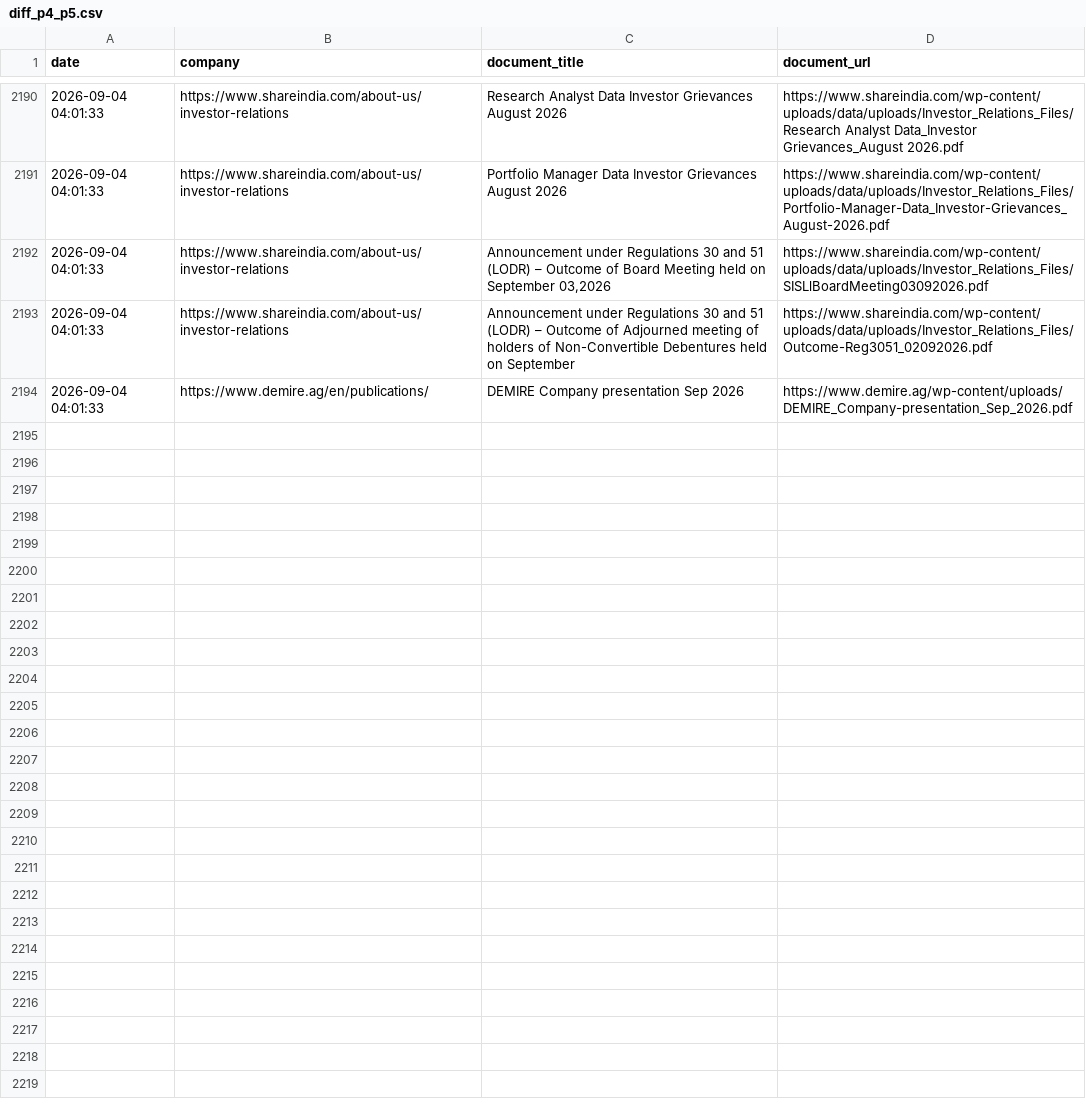
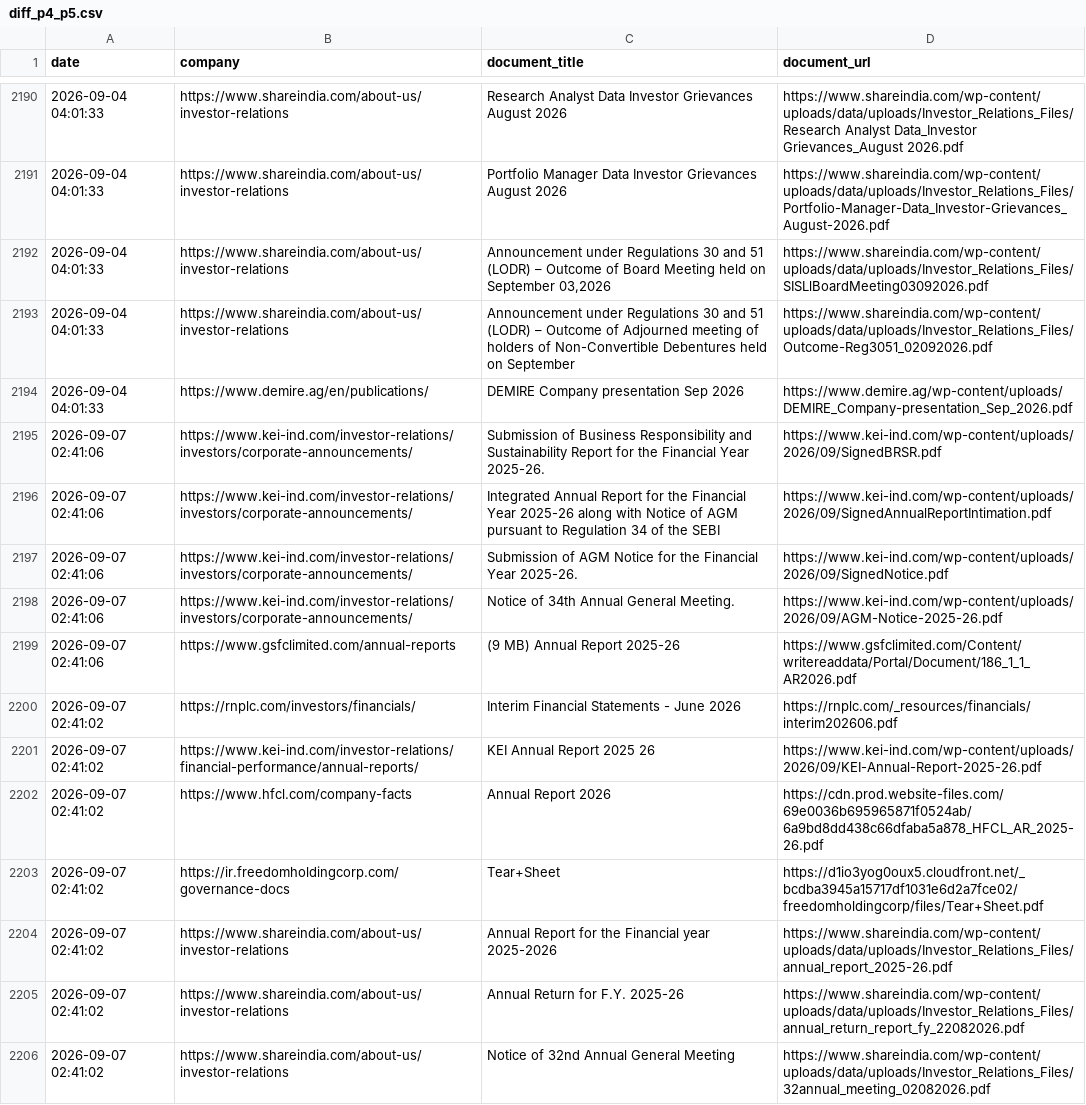
Before and after one commit to Shyam7291/document-monitor, a CSV file: diff_p4_p5.csv, drawn as a sheet; only a part is shown, gaps mark what is left out; the diff covers the shown part only.

```diff
--- a/diff_p4_p5.csv
+++ b/diff_p4_p5.csv
@@ -2194 +2194,13 @@ date,company,document_title,document_url
 2026-09-04 04:01:33,https://www.demire.ag/en/publications/,DEMIRE Company presentation Sep 2026,https://www.demire.ag/wp-content/uploads/DEMIRE_Company-presentation_Sep_2026.pdf
+2026-09-07 02:41:06,https://www.kei-ind.com/investor-relations/investors/corporate-announcements/,Submission of Business Responsibility and Sustainability Report for the Financial Year 2025-26.,https://www.kei-ind.com/wp-content/uploads/2026/09/SignedBRSR.pdf
+2026-09-07 02:41:06,https://www.kei-ind.com/investor-relations/investors/corporate-announcements/,Integrated Annual Report for the Financial Year 2025-26 along with Notice of AGM pursuant to Regulation 34 of the SEBI,https://www.kei-ind.com/wp-content/uploads/2026/09/SignedAnnualReportIntimation.pdf
+2026-09-07 02:41:06,https://www.kei-ind.com/investor-relations/investors/corporate-announcements/,Submission of AGM Notice for the Financial Year 2025-26.,https://www.kei-ind.com/wp-content/uploads/2026/09/SignedNotice.pdf
+2026-09-07 02:41:06,https://www.kei-ind.com/investor-relations/investors/corporate-announcements/,Notice of 34th Annual General Meeting.,https://www.kei-ind.com/wp-content/uploads/2026/09/AGM-Notice-2025-26.pdf
+2026-09-07 02:41:06,https://www.gsfclimited.com/annual-reports,(9 MB) Annual Report 2025-26,https://www.gsfclimited.com/Content/writereaddata/Portal/Document/186_1_1_AR2026.pdf
+2026-09-07 02:41:02,https://rnplc.com/investors/financials/,Interim Financial Statements - June 2026,https://rnplc.com/_resources/financials/interim202606.pdf
+2026-09-07 02:41:02,https://www.kei-ind.com/investor-relations/financial-performance/annual-reports/,KEI Annual Report 2025 26,https://www.kei-ind.com/wp-content/uploads/2026/09/KEI-Annual-Report-2025-26.pdf
+2026-09-07 02:41:02,https://www.hfcl.com/company-facts,Annual Report 2026,https://cdn.prod.website-files.com/69e0036b695965871f0524ab/6a9bd8dd438c66dfaba5a878_HFCL_AR_2025-26.pdf
+2026-09-07 02:41:02,https://ir.freedomholdingcorp.com/governance-docs,Tear+Sheet,https://d1io3yog0oux5.cloudfront.net/_bcdba3945a15717df1031e6d2a7fce02/freedomholdingcorp/files/Tear+Sheet.pdf
+2026-09-07 02:41:02,https://www.shareindia.com/about-us/investor-relations,Annual Report for the Financial year 2025-2026,https://www.shareindia.com/wp-content/uploads/data/uploads/Investor_Relations_Files/annual_report_2025-26.pdf
+2026-09-07 02:41:02,https://www.shareindia.com/about-us/investor-relations,Annual Return for F.Y. 2025-26,https://www.shareindia.com/wp-content/uploads/data/uploads/Investor_Relations_Files/annual_return_report_fy_22082026.pdf
+2026-09-07 02:41:02,https://www.shareindia.com/about-us/investor-relations,Notice of 32nd Annual General Meeting,https://www.shareindia.com/wp-content/uploads/data/uploads/Investor_Relations_Files/32annual_meeting_02082026.pdf
```
Also changed, not shown: 12 added rows elsewhere in this file, p4_p5/capture_issues_p4_p5.csv, p4_p5/url_status_p4_p5.csv, 4 other files.
